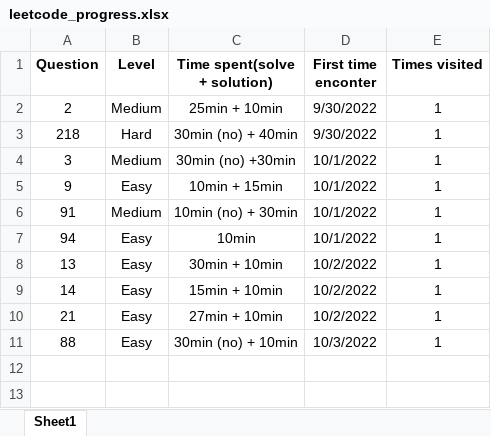
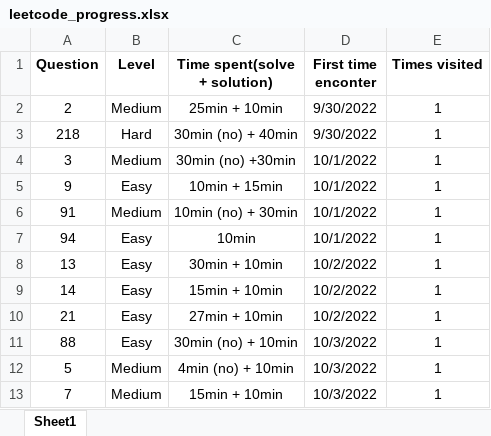
Before and after one commit to JessyZhang533/Leetcode, an Excel workbook: leetcode_progress.xlsx, sheet Sheet1, drawn as a sheet; values as stored, in another font and other column widths than the file's, no borders; the diff names each change by its address in the sheet, - before the commit and + after, or states it on an @@ line.

```diff
--- a/leetcode_progress.xlsx (sheet Sheet1)
+++ b/leetcode_progress.xlsx (sheet Sheet1)
+row 12: 5 | Medium | 4min (no) + 10min | 10/3/2022 | 1
+row 13: 7 | Medium | 15min + 10min | 10/3/2022 | 1
```
Also changed, not shown: 1 other file.
